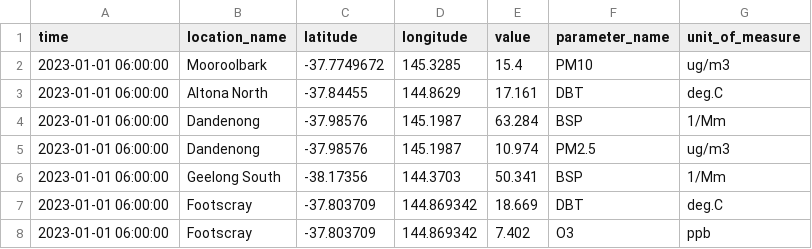
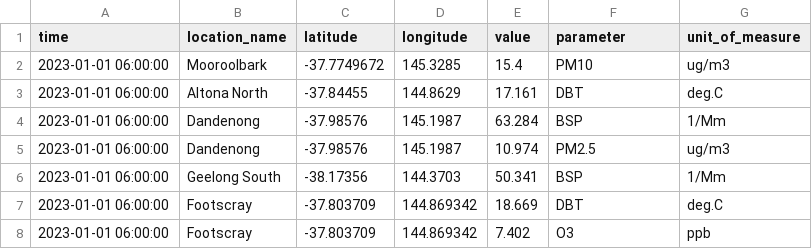
Before and after one commit to ying-tsai-wang/3179, a CSV file: allmeasure.csv, drawn as a sheet; only a part is shown.

Commit message:
Update allmeasure.csv

```diff
--- a/allmeasure.csv
+++ b/allmeasure.csv
@@ -1,2 +1,2 @@
-time,location_name,latitude,longitude,value,parameter_name,unit_of_measure
+time,location_name,latitude,longitude,value,parameter,unit_of_measure
 2023-01-01 06:00:00,Mooroolbark,-37.7749672,145.3285,15.4,PM10,ug/m3
```
